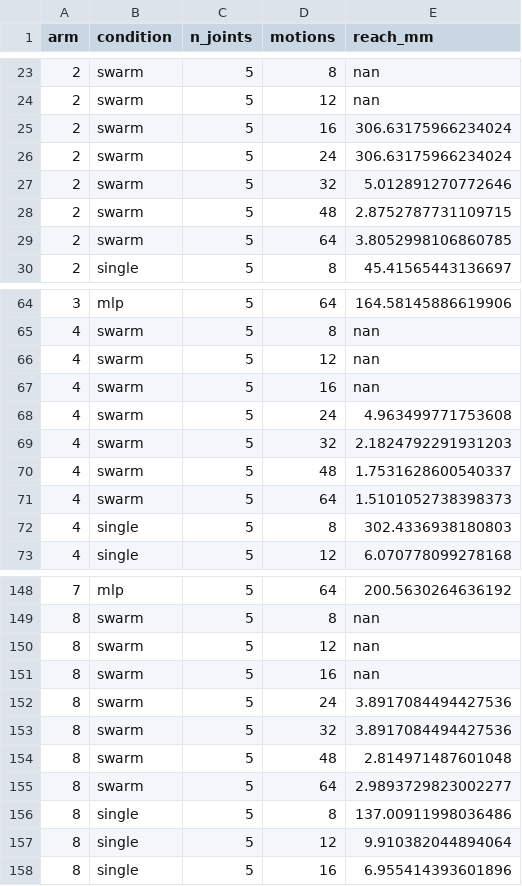
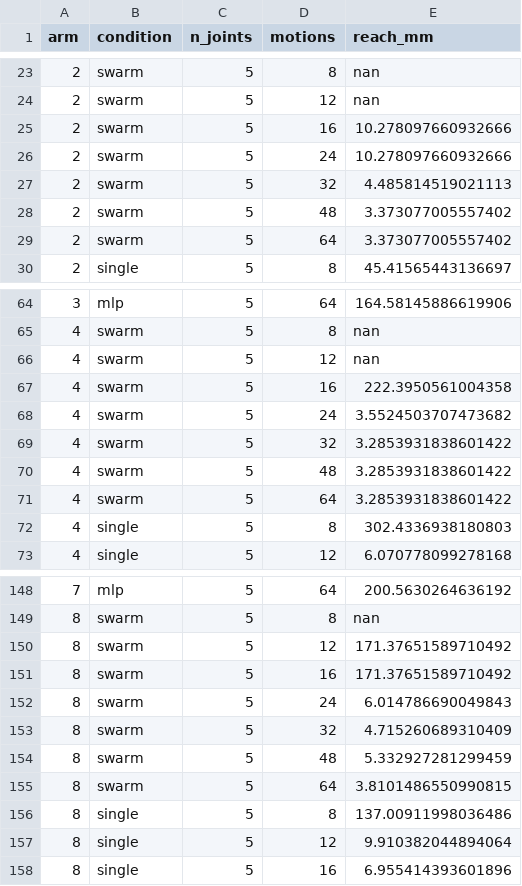
Before and after one commit to erSuyognp/bodyscout, a CSV file: results/sweep/learning.csv, drawn as a sheet; only a part is shown, gaps mark what is left out; the diff covers the shown part only.

```diff
--- a/results/sweep/learning.csv
+++ b/results/sweep/learning.csv
@@ -24,7 +24,7 @@ arm,condition,n_joints,motions,reach_mm
 2,swarm,5,12,nan
-2,swarm,5,16,306.63175966234024
-2,swarm,5,24,306.63175966234024
-2,swarm,5,32,5.012891270772646
-2,swarm,5,48,2.8752787731109715
-2,swarm,5,64,3.8052998106860785
+2,swarm,5,16,10.278097660932666
+2,swarm,5,24,10.278097660932666
+2,swarm,5,32,4.485814519021113
+2,swarm,5,48,3.373077005557402
+2,swarm,5,64,3.373077005557402
 2,single,5,8,45.41565443136697
@@ -66,7 +66,7 @@ arm,condition,n_joints,motions,reach_mm
 4,swarm,5,12,nan
-4,swarm,5,16,nan
-4,swarm,5,24,4.963499771753608
-4,swarm,5,32,2.1824792291931203
-4,swarm,5,48,1.7531628600540337
-4,swarm,5,64,1.5101052738398373
+4,swarm,5,16,222.3950561004358
+4,swarm,5,24,3.5524503707473682
+4,swarm,5,32,3.2853931838601422
+4,swarm,5,48,3.2853931838601422
+4,swarm,5,64,3.2853931838601422
 4,single,5,8,302.4336938180803
@@ -149,8 +149,8 @@ arm,condition,n_joints,motions,reach_mm
 8,swarm,5,8,nan
-8,swarm,5,12,nan
-8,swarm,5,16,nan
-8,swarm,5,24,3.8917084494427536
-8,swarm,5,32,3.8917084494427536
-8,swarm,5,48,2.814971487601048
-8,swarm,5,64,2.9893729823002277
+8,swarm,5,12,171.37651589710492
+8,swarm,5,16,171.37651589710492
+8,swarm,5,24,6.014786690049843
+8,swarm,5,32,4.715260689310409
+8,swarm,5,48,5.332927281299459
+8,swarm,5,64,3.8101486550990815
 8,single,5,8,137.00911998036486
```
Also changed, not shown: 32 edited cells elsewhere in this file, results/sweep/menagerie.csv, results/task.csv, 39 other files.
